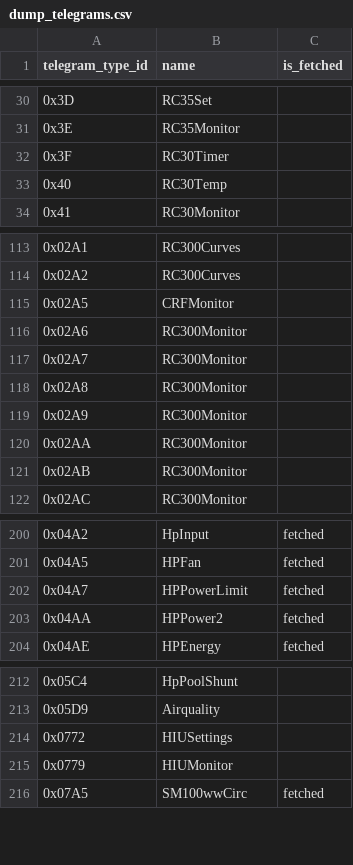
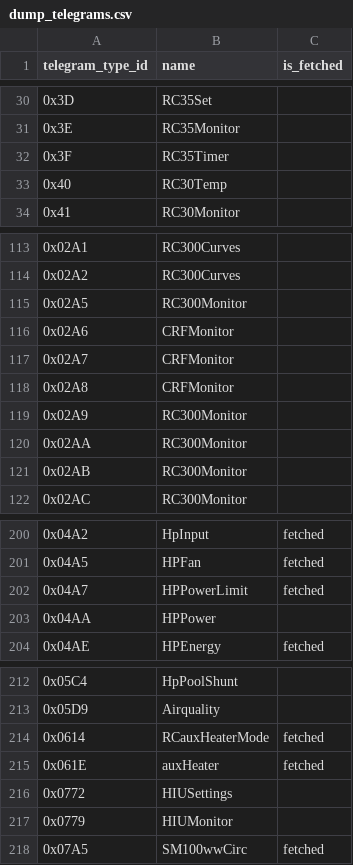
Before and after one commit to emsesp/EMS-ESP32, a CSV file: docs/dump_telegrams.csv, drawn as a sheet; only a part is shown, gaps mark what is left out.

```diff
--- a/docs/dump_telegrams.csv
+++ b/docs/dump_telegrams.csv
@@ -31,3 +31,3 @@ telegram_type_id,name,is_fetched
 0x3E,RC35Monitor,
-0x3F,RC30Timer,
+0x3F,RC35Timer,
 0x40,RC30Temp,
@@ -114,6 +114,6 @@ telegram_type_id,name,is_fetched
 0x02A2,RC300Curves,
-0x02A5,CRFMonitor,
-0x02A6,RC300Monitor,
-0x02A7,RC300Monitor,
-0x02A8,RC300Monitor,
+0x02A5,RC300Monitor,
+0x02A6,CRFMonitor,
+0x02A7,CRFMonitor,
+0x02A8,CRFMonitor,
 0x02A9,RC300Monitor,
@@ -202,3 +202,3 @@ telegram_type_id,name,is_fetched
 0x04A7,HPPowerLimit,fetched
-0x04AA,HPPower2,fetched
+0x04AA,HPPower,
 0x04AE,HPEnergy,fetched
@@ -213,2 +213,4 @@ telegram_type_id,name,is_fetched
 0x05D9,Airquality,
+0x0614,RCauxHeaterMode,fetched
+0x061E,auxHeater,fetched
 0x0772,HIUSettings,
```
Also changed, not shown: dump_entities.csv, dump_telegrams.csv, 8 other files.
